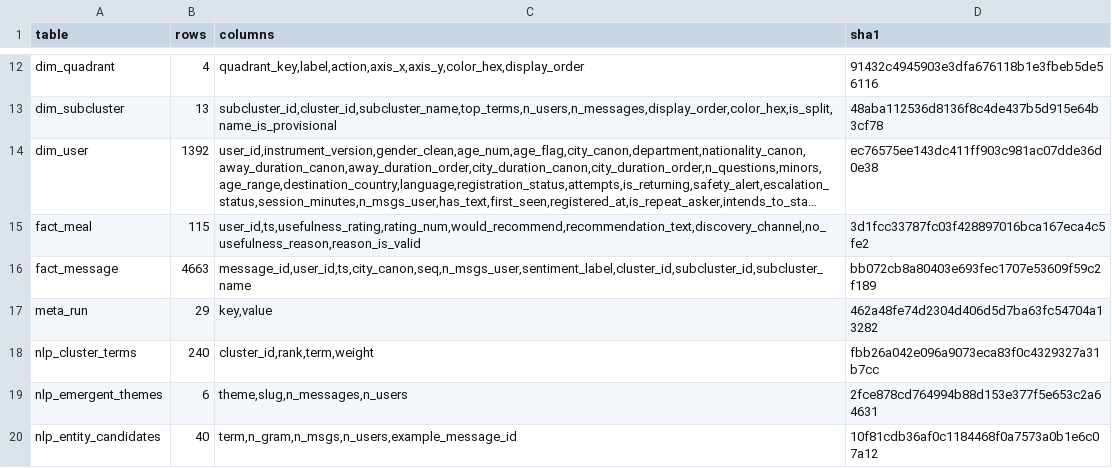
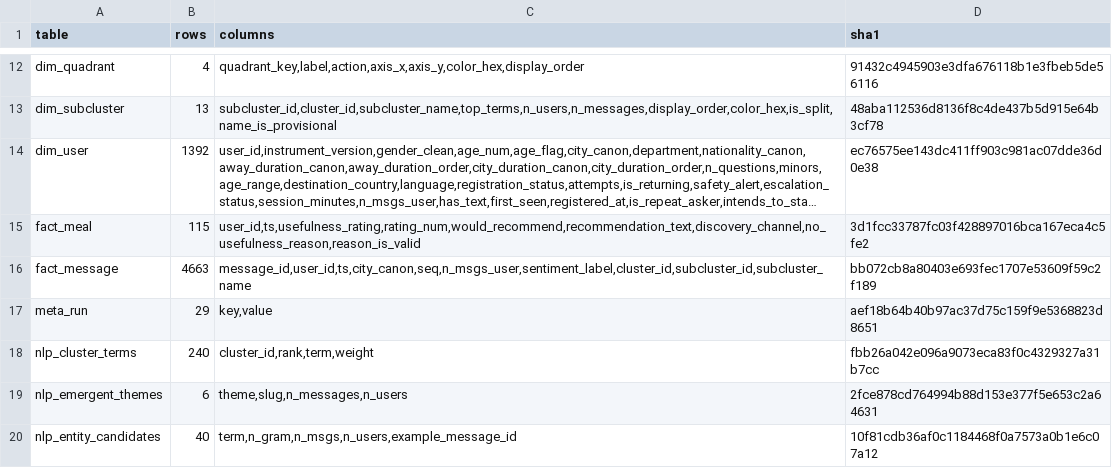
Before and after one commit to DiversaStudio/chatbot_methodology_mmc, a CSV file: exports/_manifest.csv, drawn as a sheet; only a part is shown, gaps mark what is left out; long unchanged cells end in ….

Commit message:
Refresh exports after bigram-adjacency fix (content unchanged)
Re-ran the pipeline so nlp_entity_candidates.csv reflects the fixed
mining logic. The candidates table content is byte-identical: none of
the corpus's actual top-40 candidates (by the min_users=15 floor)
happened to be a bigram, so the fabricated-adjacency bug never reached
the exported table. Only meta_run's generated_at timestamp (and its
manifest sha) changed. Parity check remains all True, including
entity_coverage_pct at 40.3/20.0/True, and no clustering-drift table
(dim_cluster, nlp_cluster_terms, nlp_umap, dim_user, fact_message,
dim_subcluster, nlp_subcluster_terms) changed.

```diff
--- a/exports/_manifest.csv
+++ b/exports/_manifest.csv
@@ -16,3 +16,3 @@ fact_meal,115,"user_id,ts,usefulness_rating,rating_num,would_recommend,recommend
 fact_message,4663,"message_id,user_id,ts,city_canon,seq,n_msgs_user,sentiment_label,cluster_id,subcluster_id,subcluster_name",bb072cb8a80403e693fec1707e53609f59c2f189
-meta_run,29,"key,value",462a48fe74d2304d406d5d7ba63fc54704a13282
+meta_run,29,"key,value",aef18b64b40b97ac37d75c159f9e5368823d8651
 nlp_cluster_terms,240,"cluster_id,rank,term,weight",fbb26a042e096a9073eca83f0c4329327a31b7cc
```
Also changed, not shown: exports/meta_run.csv.
